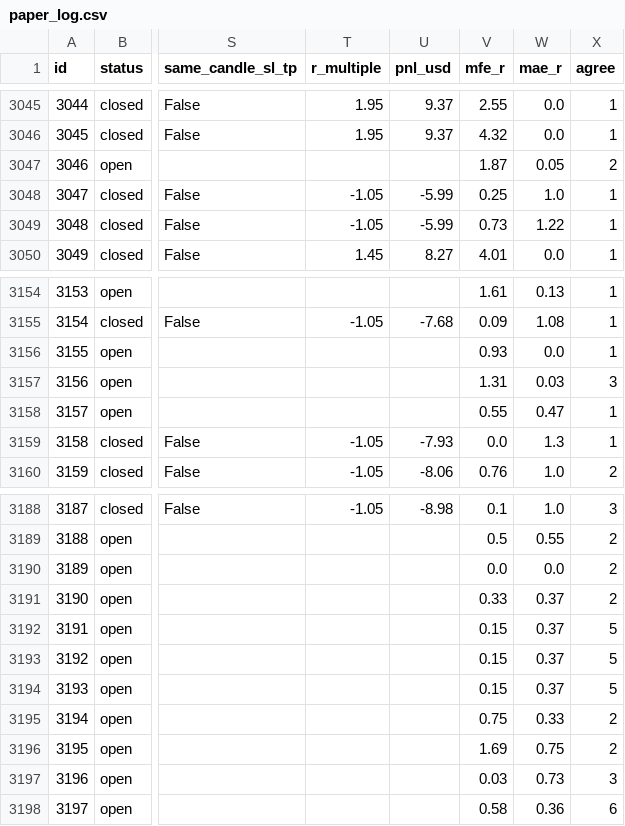
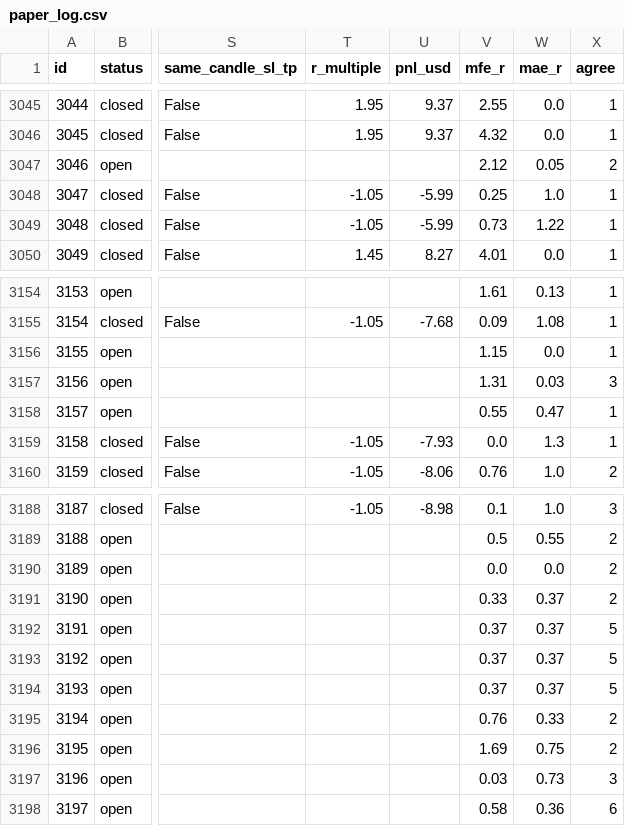
Before and after one commit to zeesshhhh/HHz, a CSV file: docs/paper_log.csv, drawn as a sheet; only a part is shown, gaps mark what is left out; the diff names each change by its address in the sheet, - before the commit and + after, or states it on an @@ line.

```diff
--- a/docs/paper_log.csv
+++ b/docs/paper_log.csv
-V3047 (mfe_r): 1.87
+V3047 (mfe_r): 2.12
-V3156 (mfe_r): 0.93
+V3156 (mfe_r): 1.15
-V3192:V3194 (mfe_r): 0.15
+V3192:V3194 (mfe_r): 0.37
-V3195 (mfe_r): 0.75
+V3195 (mfe_r): 0.76
```
Also changed, not shown: 2 other files.
